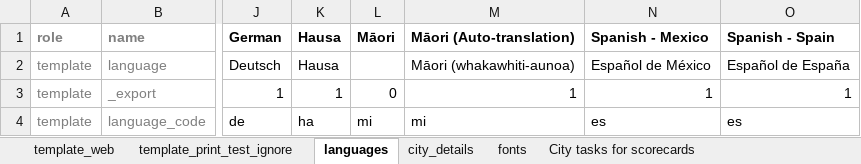
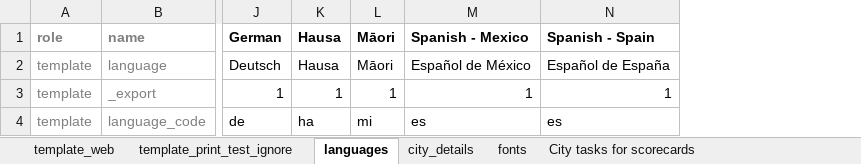
Before and after one commit to global-healthy-liveable-cities/global_scorecards, an Excel workbook: _report_configuration.xlsx, sheet languages, drawn as a sheet; only a part is shown, gaps mark what is left out; values as stored, in another font and other column widths than the file's, no borders; conditional formats not drawn; the diff covers the shown part only; the diff names each change by its address in the sheet, - before the commit and + after, or states it on an @@ line.

Commit message:
Updated Māori translation

```diff
--- a/_report_configuration.xlsx (sheet languages)
+++ b/_report_configuration.xlsx (sheet languages)
-column M (Māori (Auto-translation)), rows 2-4: Māori (whakawhiti-aunoa) | 1 | mi
-L2 (Māori): (empty)
+L2 (Māori): Māori
-L3 (Māori): 0
+L3 (Māori): 1
```
Also changed, not shown: 131 edited cells and cell formats elsewhere in this sheet, sheet city_details.
